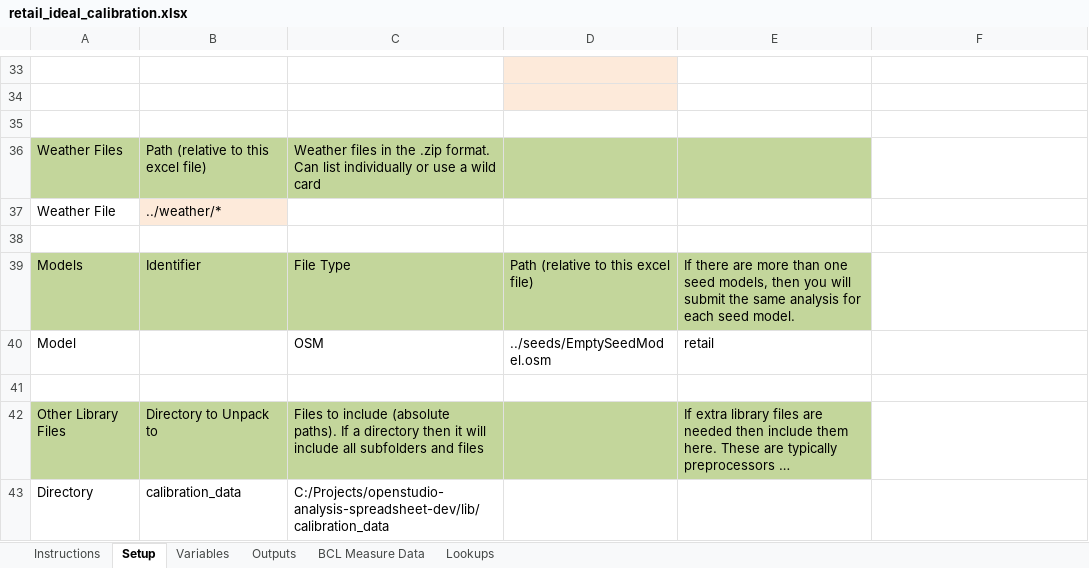
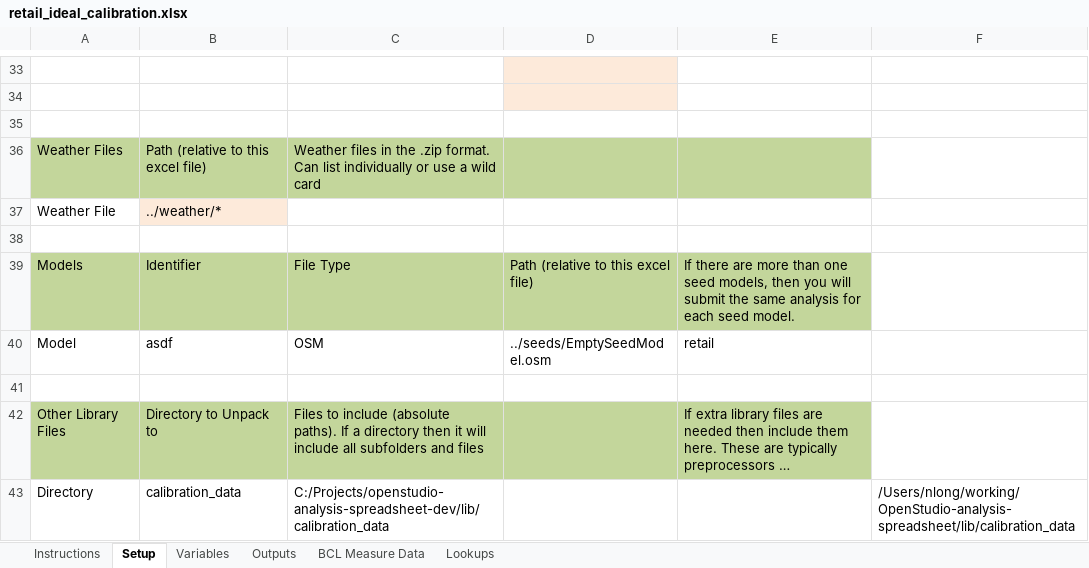
Before and after one commit to NREL/OpenStudio-analysis-spreadsheet, an Excel workbook: projects/retail_ideal_calibration.xlsx, sheet Setup, drawn as a sheet; only a part is shown, gaps mark what is left out; long unchanged cells end in …; values as stored, in another font and other column widths than the file's, no borders; the diff names each change by its address in the sheet, - before the commit and + after, or states it on an @@ line.

```diff
--- a/projects/retail_ideal_calibration.xlsx (sheet Setup)
+++ b/projects/retail_ideal_calibration.xlsx (sheet Setup)
-B40: (empty)
+B40: asdf
-F43: (empty)
+F43: /Users/nlong/working/OpenStudio-analysis-spreadsheet/lib/calibration_data
```
Also changed, not shown: sheet Variables, 13 other files.
